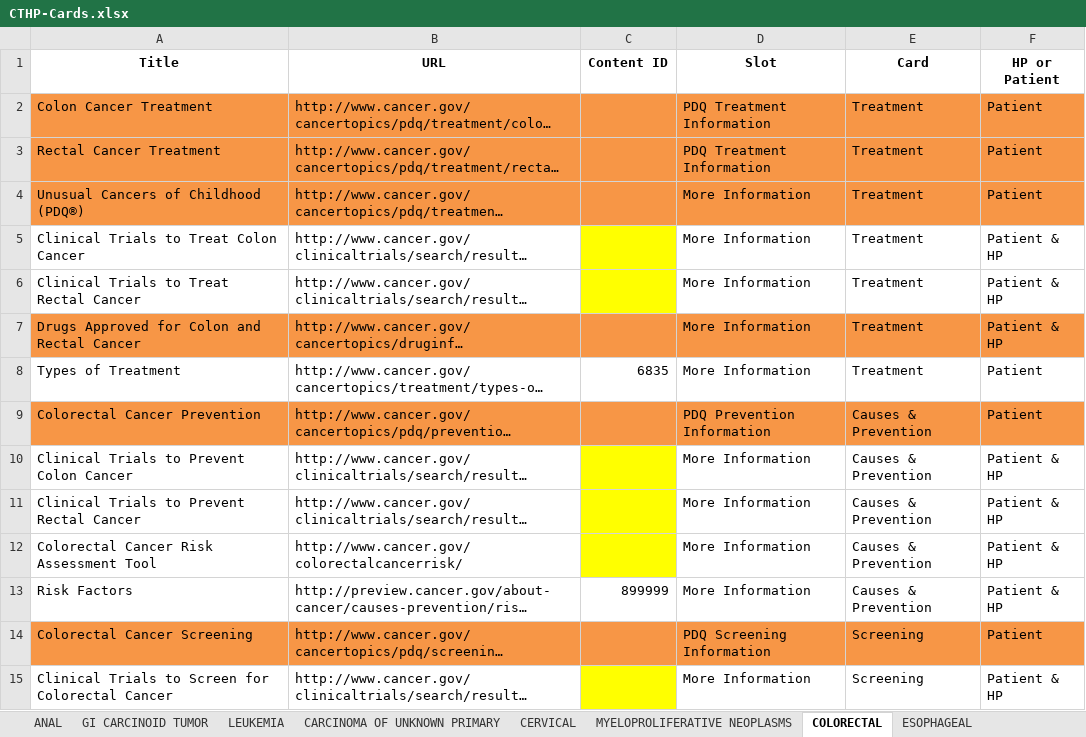
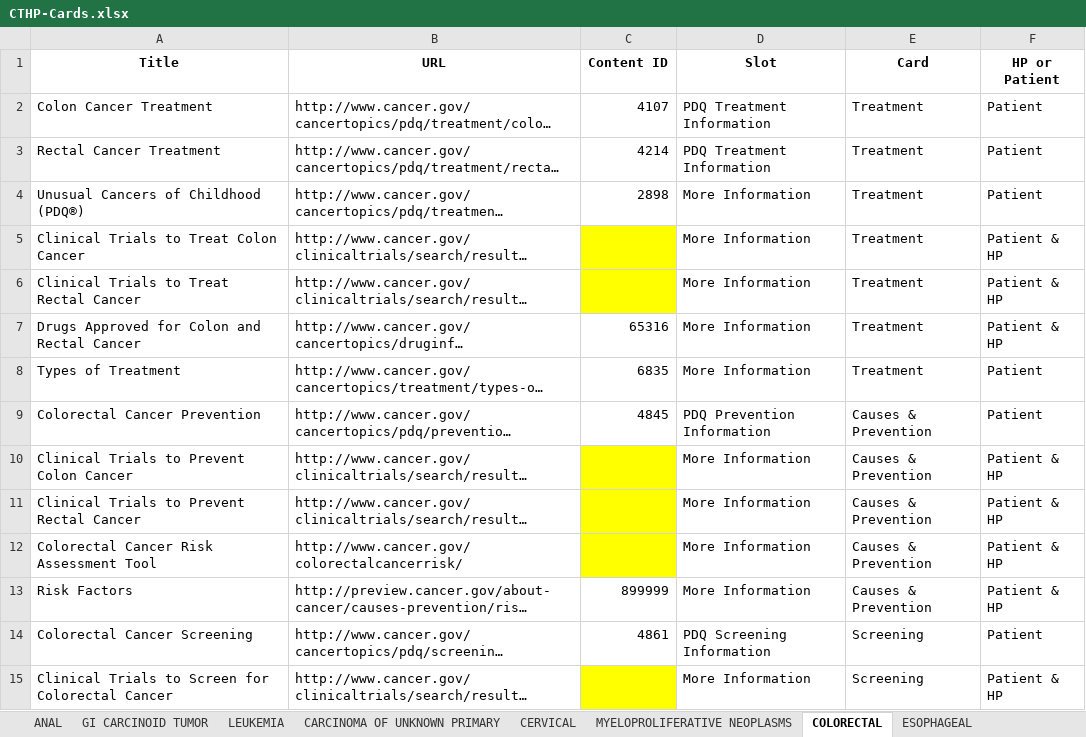
Before and after one commit to NCIOCPL/wcms-daisy, an Excel workbook: Daisy-xls/IA/CTHP-Cards.xlsx, sheet COLORECTAL, drawn as a sheet; only a part is shown; long unchanged cells end in …; values as stored, in another font and other column widths than the file's, no borders; the diff covers the shown part only; the diff names each change by its address in the sheet, - before the commit and + after, or states it on an @@ line.

```diff
--- a/Daisy-xls/IA/CTHP-Cards.xlsx (sheet COLORECTAL)
+++ b/Daisy-xls/IA/CTHP-Cards.xlsx (sheet COLORECTAL)
-A2:F4 fill: #F79646
+A2:F4 fill: none
-C2 (Content ID): (empty)
+C2 (Content ID): 4107
-C3 (Content ID): (empty)
+C3 (Content ID): 4214
-C4 (Content ID): (empty)
+C4 (Content ID): 2898
-A7:F7 fill: #F79646
+A7:F7 fill: none
-C7 (Content ID): (empty)
+C7 (Content ID): 65316
-A9:F9 fill: #F79646
+A9:F9 fill: none
-C9 (Content ID): (empty)
+C9 (Content ID): 4845
-A14:F14 fill: #F79646
+A14:F14 fill: none
-C14 (Content ID): (empty)
+C14 (Content ID): 4861
```
Also changed, not shown: 8 edited cells and cell formats elsewhere in this sheet, sheet ESOPHAGEAL, sheet MYELOPROLIFERATIVE NEOPLASMS.
